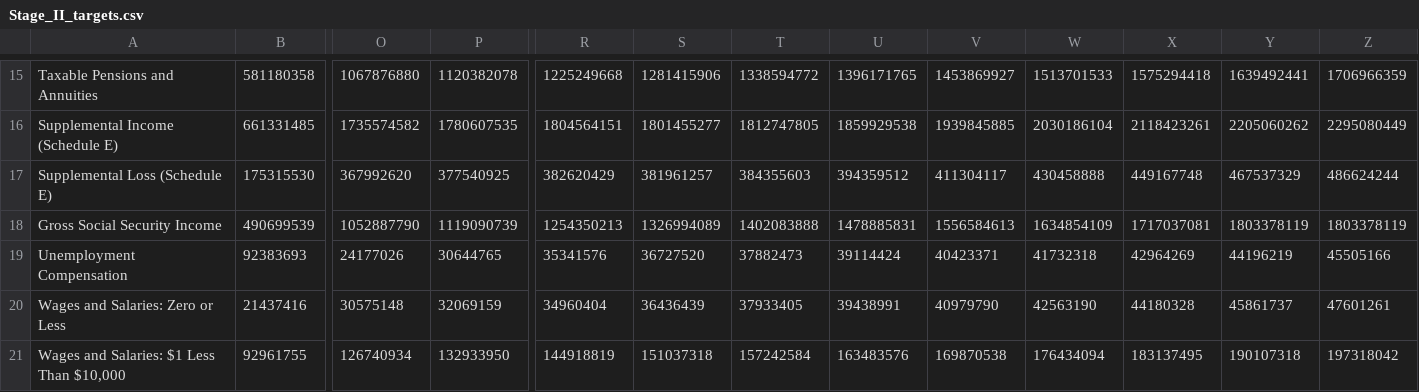
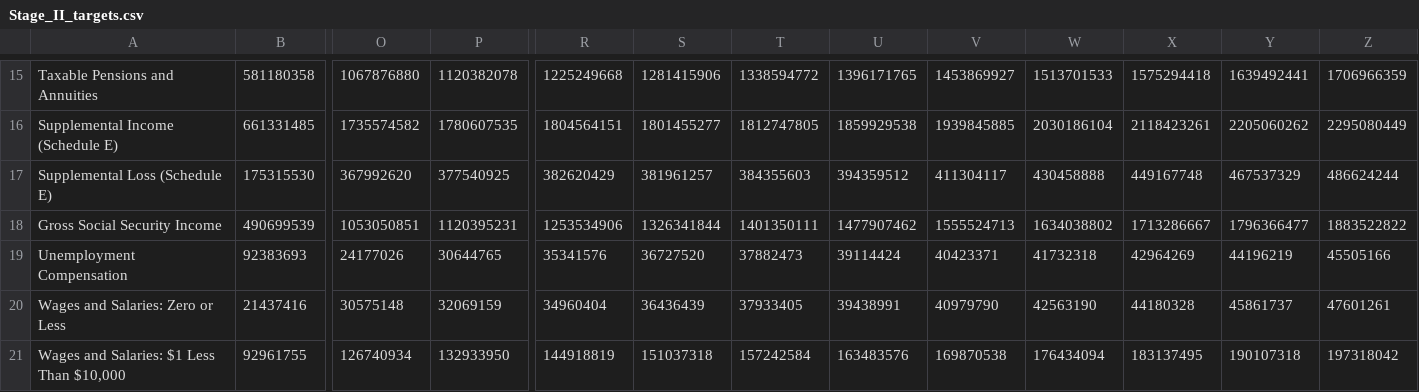
Before and after one commit to bodiyang/taxdata, a CSV file: puf_stage1/Stage_II_targets.csv, drawn as a sheet; only a part is shown, gaps mark what is left out; the diff names each change by its address in the sheet, - before the commit and + after, or states it on an @@ line.

```diff
--- a/puf_stage1/Stage_II_targets.csv
+++ b/puf_stage1/Stage_II_targets.csv
-O18: 1052887790
+O18: 1053050851
-P18: 1119090739
+P18: 1120395231
-R18: 1254350213
+R18: 1253534906
-S18: 1326994089
+S18: 1326341844
-T18: 1402083888
+T18: 1401350111
-U18: 1478885831
+U18: 1477907462
-V18: 1556584613
+V18: 1555524713
-W18: 1634854109
+W18: 1634038802
-X18: 1717037081
+X18: 1713286667
-Y18: 1803378119
+Y18: 1796366477
-Z18: 1803378119
+Z18: 1883522822
```
Also changed, not shown: cps_stage1/stage_2_targets.csv, puf_stage1/Stage_I_factors.csv, 3 other files.
